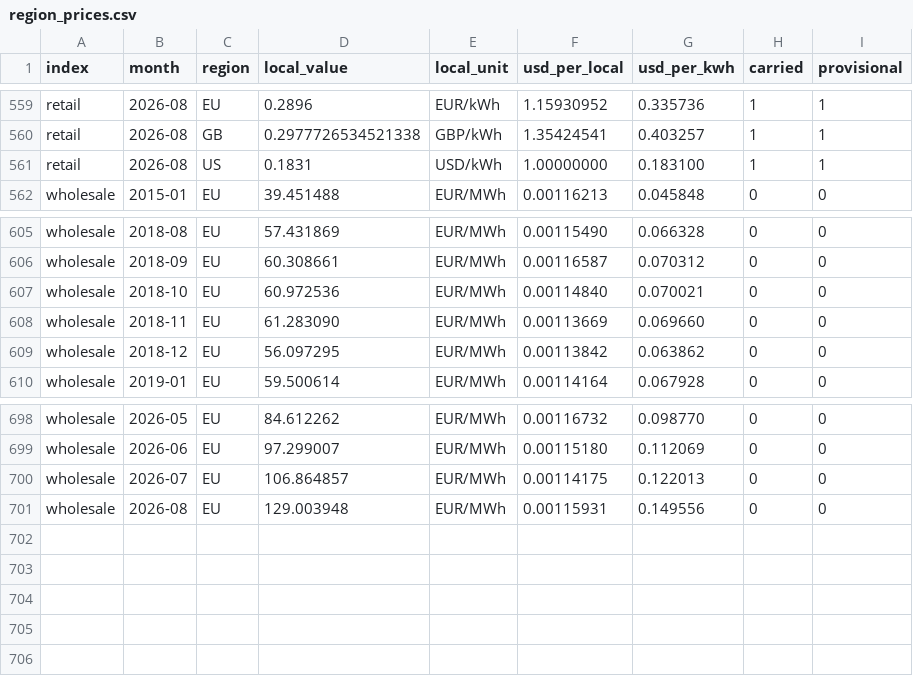
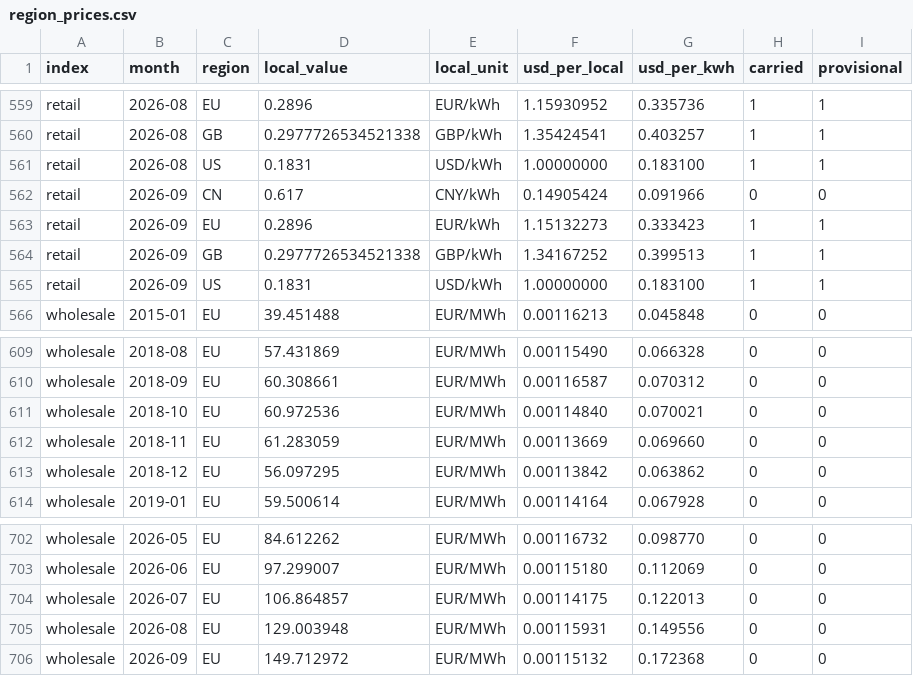
Before and after one commit to Bladetrain3r/Four-Corners-Index, a CSV file: data/index/region_prices.csv, drawn as a sheet; only a part is shown, gaps mark what is left out.

```diff
--- a/data/index/region_prices.csv
+++ b/data/index/region_prices.csv
@@ -561,2 +561,6 @@ retail,2026-08,GB,0.2977726534521338,GBP/kWh,1.35424541,0.403257,1,1
 retail,2026-08,US,0.1831,USD/kWh,1.00000000,0.183100,1,1
+retail,2026-09,CN,0.617,CNY/kWh,0.14905424,0.091966,0,0
+retail,2026-09,EU,0.2896,EUR/kWh,1.15132273,0.333423,1,1
+retail,2026-09,GB,0.2977726534521338,GBP/kWh,1.34167252,0.399513,1,1
+retail,2026-09,US,0.1831,USD/kWh,1.00000000,0.183100,1,1
 wholesale,2015-01,EU,39.451488,EUR/MWh,0.00116213,0.045848,0,0
@@ -607,3 +611,3 @@ wholesale,2018-09,EU,60.308661,EUR/MWh,0.00116587,0.070312,0,0
 wholesale,2018-10,EU,60.972536,EUR/MWh,0.00114840,0.070021,0,0
-wholesale,2018-11,EU,61.283090,EUR/MWh,0.00113669,0.069660,0,0
+wholesale,2018-11,EU,61.283059,EUR/MWh,0.00113669,0.069660,0,0
 wholesale,2018-12,EU,56.097295,EUR/MWh,0.00113842,0.063862,0,0
@@ -701 +705,2 @@ wholesale,2026-07,EU,106.864857,EUR/MWh,0.00114175,0.122013,0,0
 wholesale,2026-08,EU,129.003948,EUR/MWh,0.00115931,0.149556,0,0
+wholesale,2026-09,EU,149.712972,EUR/MWh,0.00115132,0.172368,0,0
```
Also changed, not shown: data/index/retail.csv, data/index/wholesale_composition.csv, 12 other files.
